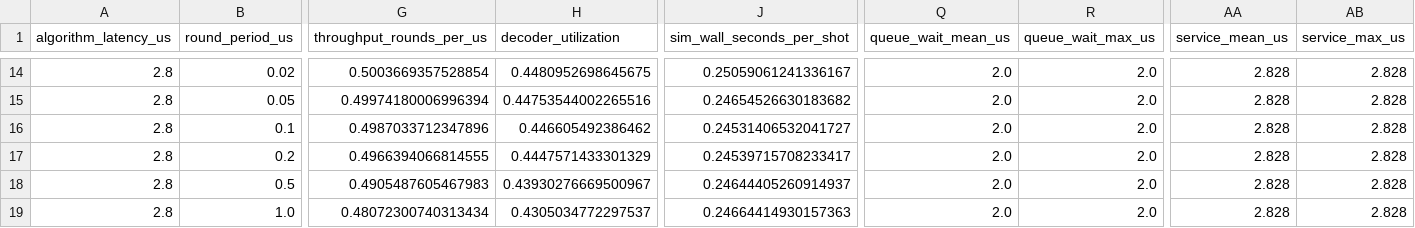
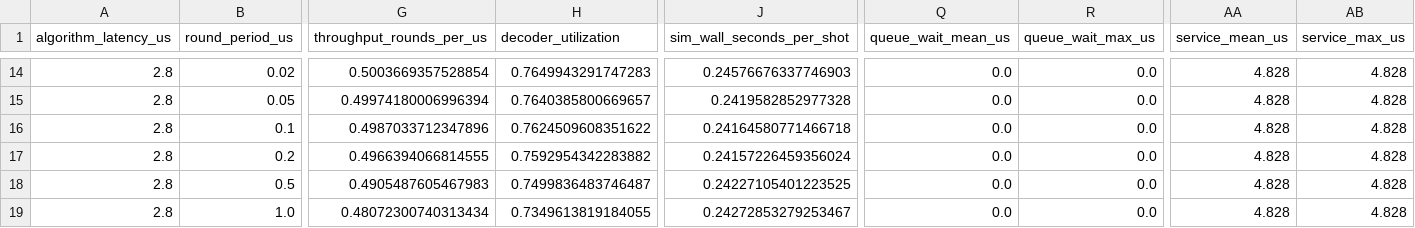
Before and after one commit to Subashkatel/decsim, a CSV file: experiments/results/baseline_closed_loop/sweep.csv, drawn as a sheet; only a part is shown, gaps mark what is left out; the diff covers the shown part only; the diff names each change by its address in the sheet, - before the commit and + after, or states it on an @@ line.

Commit message:
baseline sweep: rerun with assign-then-transfer, add latency stack and throughput plots

```diff
--- a/experiments/results/baseline_closed_loop/sweep.csv
+++ b/experiments/results/baseline_closed_loop/sweep.csv
-H14 (decoder_utilization): 0.4480952698645675
+H14 (decoder_utilization): 0.7649943291747283
-J14 (sim_wall_seconds_per_shot): 0.25059061241336167
+J14 (sim_wall_seconds_per_shot): 0.24576676337746903
-Q14:Q19 (queue_wait_mean_us): 2.0
+Q14:Q19 (queue_wait_mean_us): 0.0
-R14:R19 (queue_wait_max_us): 2.0
+R14:R19 (queue_wait_max_us): 0.0
-AA14:AA19 (service_mean_us): 2.828
+AA14:AA19 (service_mean_us): 4.828
-AB14:AB19 (service_max_us): 2.828
+AB14:AB19 (service_max_us): 4.828
-H15 (decoder_utilization): 0.44753544002265516
+H15 (decoder_utilization): 0.7640385800669657
-J15 (sim_wall_seconds_per_shot): 0.24654526630183682
+J15 (sim_wall_seconds_per_shot): 0.2419582852977328
-H16 (decoder_utilization): 0.446605492386462
+H16 (decoder_utilization): 0.7624509608351622
-J16 (sim_wall_seconds_per_shot): 0.24531406532041727
+J16 (sim_wall_seconds_per_shot): 0.24164580771466718
-H17 (decoder_utilization): 0.4447571433301329
+H17 (decoder_utilization): 0.7592954342283882
-J17 (sim_wall_seconds_per_shot): 0.24539715708233417
+J17 (sim_wall_seconds_per_shot): 0.24157226459356024
-H18 (decoder_utilization): 0.43930276669500967
+H18 (decoder_utilization): 0.7499836483746487
-J18 (sim_wall_seconds_per_shot): 0.24644405260914937
+J18 (sim_wall_seconds_per_shot): 0.24227105401223525
-H19 (decoder_utilization): 0.4305034772297537
+H19 (decoder_utilization): 0.7349613819184055
-J19 (sim_wall_seconds_per_shot): 0.24664414930157363
+J19 (sim_wall_seconds_per_shot): 0.24272853279253467
```
Also changed, not shown: 72 edited cells elsewhere in this file, 3 other files.
